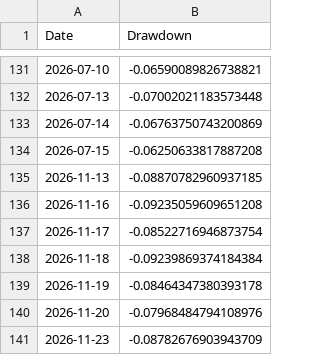
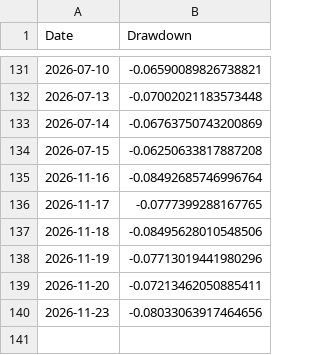
Before and after one commit to amitchoksi7747-debug/momentum-dashboard, a CSV file: data/processed/strategies/S1/drawdown.csv, drawn as a sheet; only a part is shown, gaps mark what is left out.

```diff
--- a/data/processed/strategies/S1/drawdown.csv
+++ b/data/processed/strategies/S1/drawdown.csv
@@ -134,8 +134,7 @@ Date,Drawdown
 2026-07-15,-0.06250633817887208
-2026-11-13,-0.08870782960937185
-2026-11-16,-0.09235059609651208
-2026-11-17,-0.08522716946873754
-2026-11-18,-0.09239869374184384
-2026-11-19,-0.08464347380393178
-2026-11-20,-0.07968484794108976
-2026-11-23,-0.08782676903943709
+2026-11-16,-0.08492685746996764
+2026-11-17,-0.0777399288167765
+2026-11-18,-0.08495628010548506
+2026-11-19,-0.07713019441980296
+2026-11-20,-0.07213462050885411
+2026-11-23,-0.08033063917464656
```
Also changed, not shown: data/processed/strategies/S1/nav_vs_benchmark.csv, data/processed/strategies/S1/trades.csv, 14 other files.
